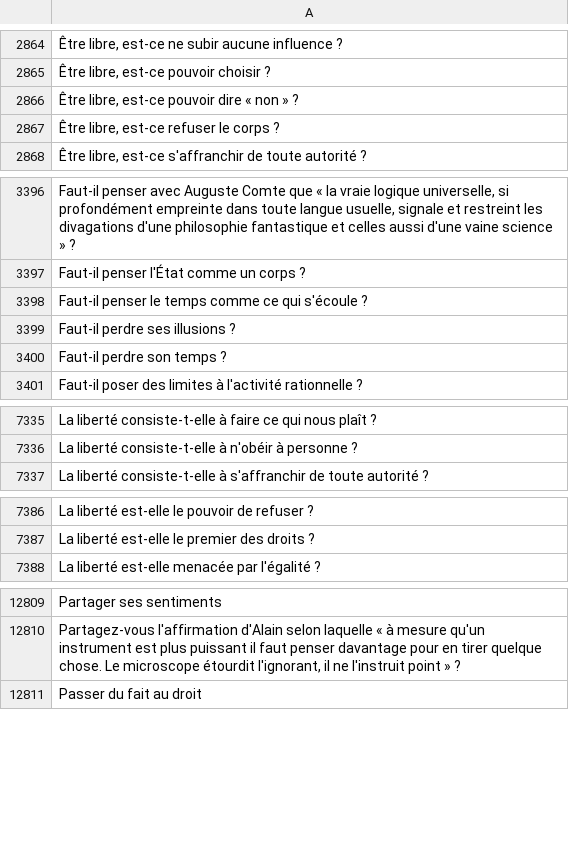
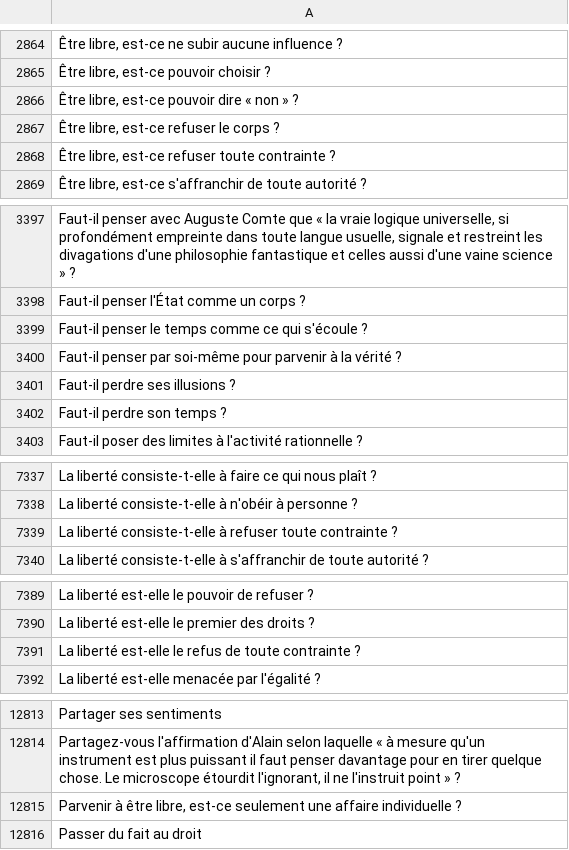
Before and after one commit to eyssette/sujets-philosophie, a TSV file: data/sujets-vrac.tsv, drawn as a sheet; only a part is shown, gaps mark what is left out; the diff covers the shown part only; the diff names each change by its address in the sheet, - before the commit and + after, or states it on an @@ line.

Commit message:
Update sujets-vrac.tsv

```diff
--- a/data/sujets-vrac.tsv
+++ b/data/sujets-vrac.tsv
+row 2868: Être libre, est-ce refuser toute contrainte ?
+row 3400: Faut-il penser par soi-même pour parvenir à la vérité ?
+row 7339: La liberté consiste-t-elle à refuser toute contrainte ?
+row 7391: La liberté est-elle le refus de toute contrainte ?
+row 12815: Parvenir à être libre, est-ce seulement une affaire individuelle ?
```
Also changed, not shown: 1 added row elsewhere in this file.
